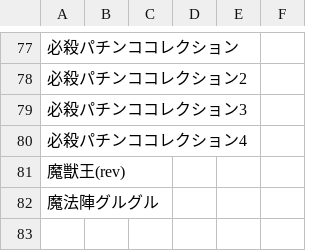
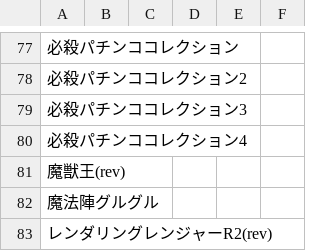
Before and after one commit to tutinoko364/collection-list, a CSV file: docs/table-file/game/game-sfc.csv, drawn as a sheet; only a part is shown, gaps mark what is left out; the diff names each change by its address in the sheet, - before the commit and + after, or states it on an @@ line.

Commit message:
collection-list

```diff
--- a/docs/table-file/game/game-sfc.csv
+++ b/docs/table-file/game/game-sfc.csv
+row 83: レンダリングレンジャーR2(rev)
```
Also changed, not shown: docs/table-file/game/game-md.csv, site/table-file/game/game-md.csv, 8 other files.
